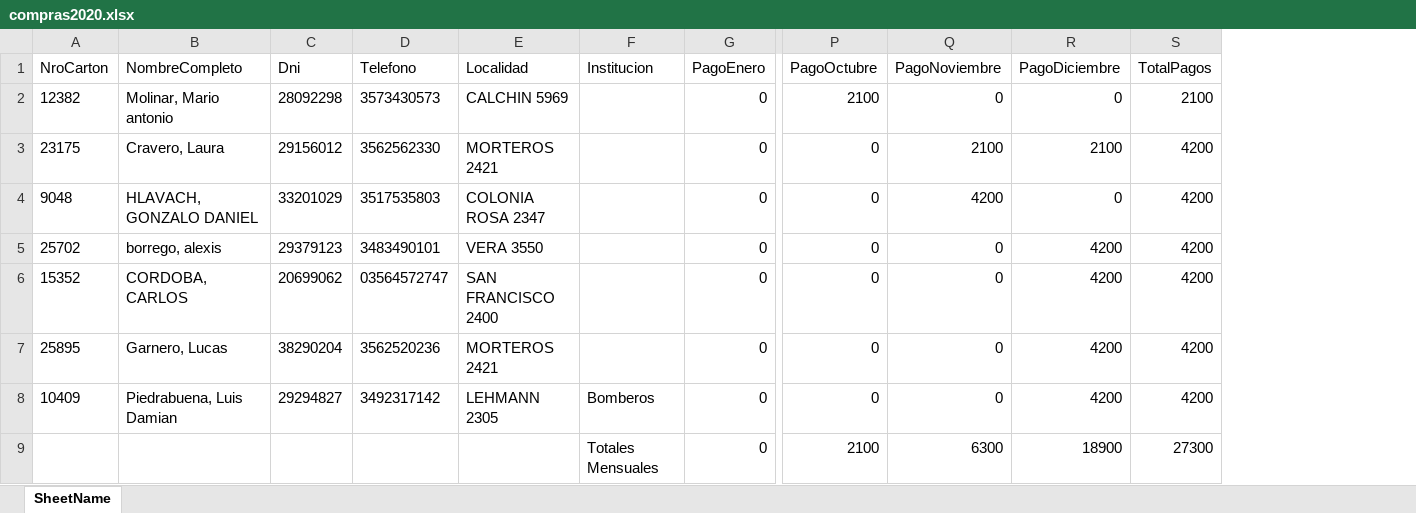
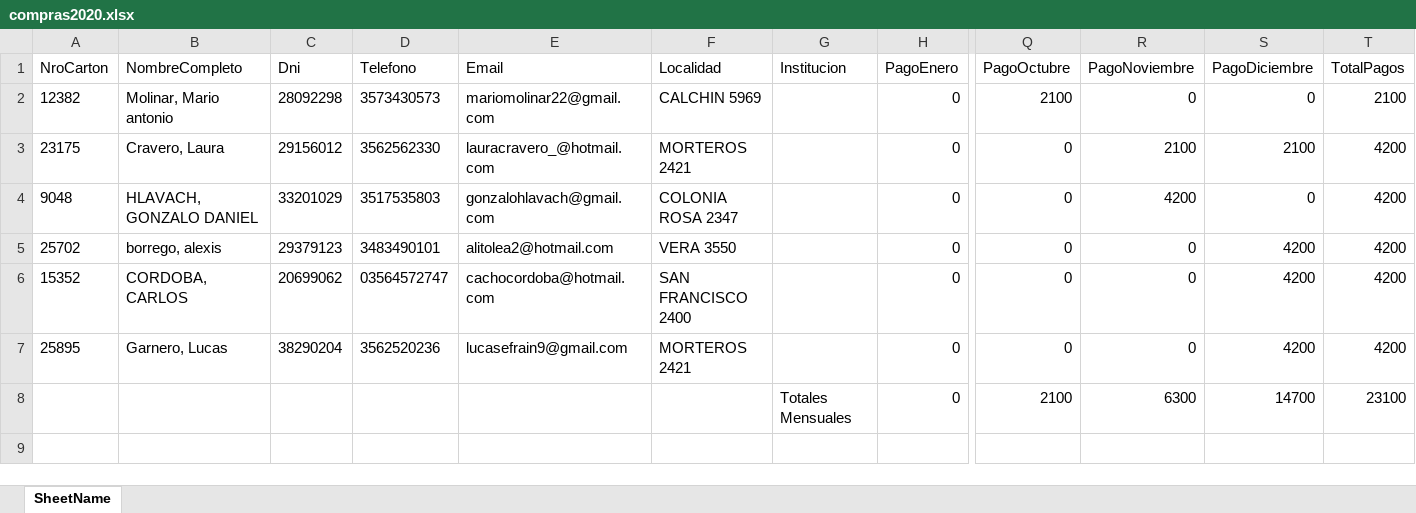
Before and after one commit to LeanGaido/Sue-oCelestePagos, an Excel workbook: SueñoCelestePagos.Web/Archivos/Exportacion/compras/compras2020.xlsx, sheet SheetName, drawn as a sheet; only a part is shown, gaps mark what is left out; values as stored, in another font and other column widths than the file's, no borders; removed rows and columns are numbered as before the commit, all else as after; rows hold the shown columns only; the diff names each change by its address in the sheet, - before the commit and + after, or states it on an @@ line.

```diff
--- a/SueñoCelestePagos.Web/Archivos/Exportacion/compras/compras2020.xlsx (sheet SheetName)
+++ b/SueñoCelestePagos.Web/Archivos/Exportacion/compras/compras2020.xlsx (sheet SheetName)
+column E (Email), rows 2-7: mariomolinar22@gmail.com | lauracravero_@hotmail.com | gonzalohlavach@gmail.com | alitolea2@hotmail.com | cachocordoba@hotmail.com | lucasefrain9@gmail.com
-row 8: 10409 | Piedrabuena, Luis Damian | 29294827 | 3492317142 | LEHMANN 2305 | Bomberos | 0 | 0 | 0 | 4200 | 4200
-S8 (PagoDiciembre): 18900
+S8 (PagoDiciembre): 14700
-T8 (TotalPagos): 27300
+T8 (TotalPagos): 23100
```
Also changed, not shown: 13 other files.
